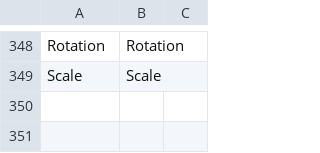
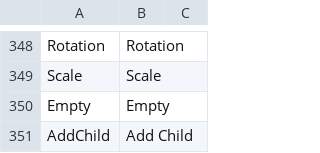
Before and after one commit to ShaderHelper/ShaderHelper, a CSV file: Resource/Localization/English.csv, drawn as a sheet; only a part is shown, gaps mark what is left out; the diff names each change by its address in the sheet, - before the commit and + after, or states it on an @@ line.

```diff
--- a/Resource/Localization/English.csv
+++ b/Resource/Localization/English.csv
+row 350: Empty | Empty
+row 351: AddChild | Add Child
```
Also changed, not shown: Resource/Localization/Chinese.csv, 18 other files.
